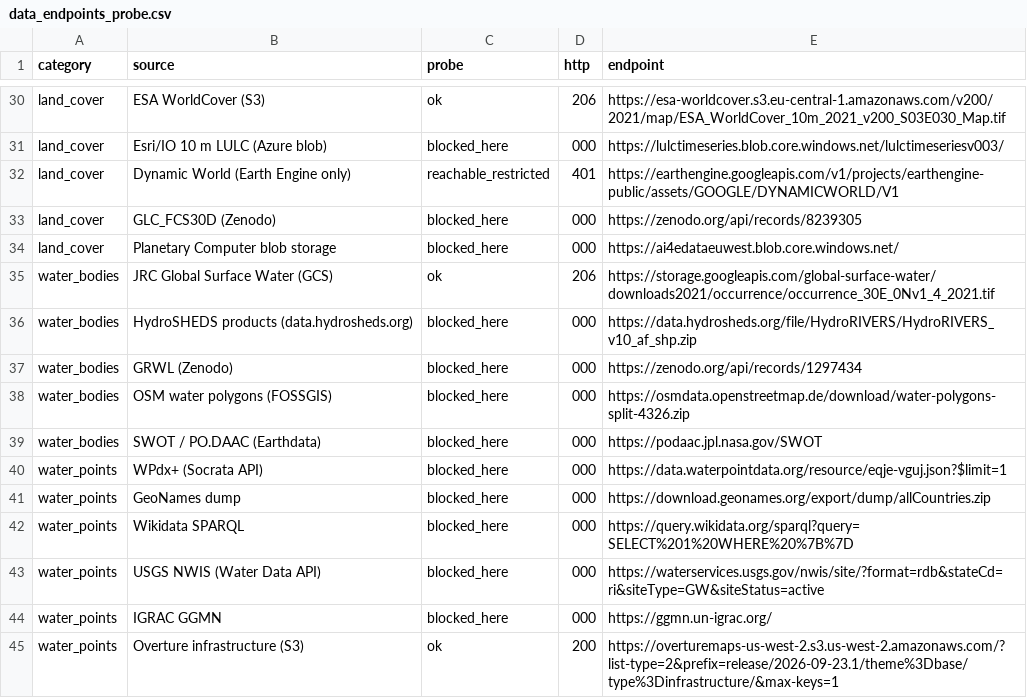
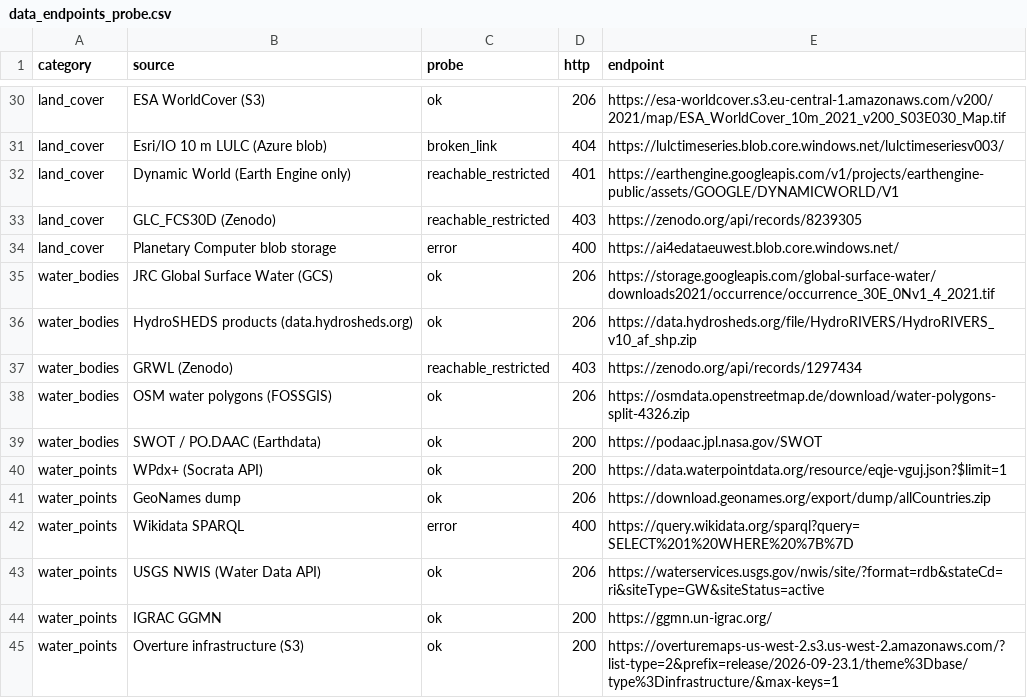
Before and after one commit to redamomo5588/testinggrd, a CSV file: world-map-pilot/sources/data_endpoints_probe.csv, drawn as a sheet; only a part is shown, gaps mark what is left out; the diff covers the shown part only; the diff names each change by its address in the sheet, - before the commit and + after, or states it on an @@ line.

```diff
--- a/world-map-pilot/sources/data_endpoints_probe.csv
+++ b/world-map-pilot/sources/data_endpoints_probe.csv
-C31 (probe): blocked_here
+C31 (probe): broken_link
-D31 (http): 000
+D31 (http): 404
-C33 (probe): blocked_here
+C33 (probe): reachable_restricted
-D33 (http): 000
+D33 (http): 403
-C34 (probe): blocked_here
+C34 (probe): error
-D34 (http): 000
+D34 (http): 400
-C36 (probe): blocked_here
+C36 (probe): ok
-D36 (http): 000
+D36 (http): 206
-C37 (probe): blocked_here
+C37 (probe): reachable_restricted
-D37 (http): 000
+D37 (http): 403
-C38:C41 (probe): blocked_here
+C38:C41 (probe): ok
-D38 (http): 000
+D38 (http): 206
-D39:D40 (http): 000
+D39:D40 (http): 200
-D41 (http): 000
+D41 (http): 206
-C42 (probe): blocked_here
+C42 (probe): error
-D42 (http): 000
+D42 (http): 400
-C43:C44 (probe): blocked_here
+C43:C44 (probe): ok
-D43 (http): 000
+D43 (http): 206
-D44 (http): 000
+D44 (http): 200
```
Also changed, not shown: 38 edited cells elsewhere in this file, world-map-pilot/sources/catalog.csv, 1 other file.
